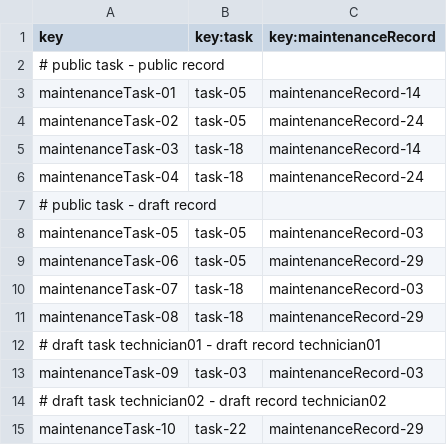
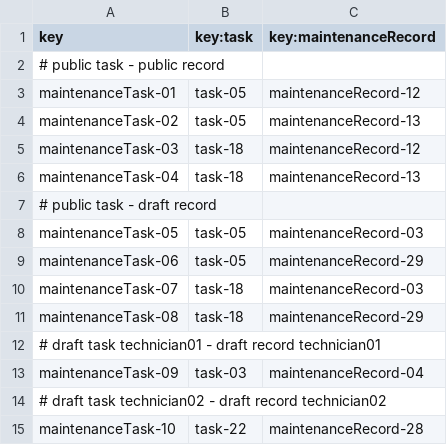
Before and after one commit to BVP2455/Acme-ANS-C2, a CSV file: src/main/resources/WEB-INF/data/sample/maintenanceTask.csv, drawn as a sheet; the diff names each change by its address in the sheet, - before the commit and + after, or states it on an @@ line.

```diff
--- a/src/main/resources/WEB-INF/data/sample/maintenanceTask.csv
+++ b/src/main/resources/WEB-INF/data/sample/maintenanceTask.csv
-C3 (key:maintenanceRecord): maintenanceRecord-14
+C3 (key:maintenanceRecord): maintenanceRecord-12
-C4 (key:maintenanceRecord): maintenanceRecord-24
+C4 (key:maintenanceRecord): maintenanceRecord-13
-C5 (key:maintenanceRecord): maintenanceRecord-14
+C5 (key:maintenanceRecord): maintenanceRecord-12
-C6 (key:maintenanceRecord): maintenanceRecord-24
+C6 (key:maintenanceRecord): maintenanceRecord-13
-C13 (key:maintenanceRecord): maintenanceRecord-03
+C13 (key:maintenanceRecord): maintenanceRecord-04
-C15 (key:maintenanceRecord): maintenanceRecord-29
+C15 (key:maintenanceRecord): maintenanceRecord-28
```
Also changed, not shown: src/main/resources/WEB-INF/data/sample/maintenanceRecord.csv, 10 other files.
